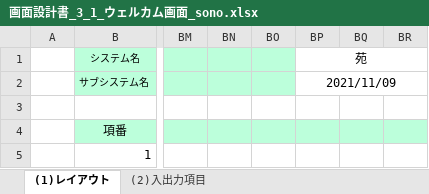
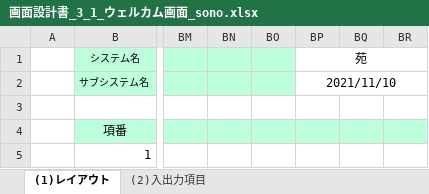
Before and after one commit to tkysn1028/prac, an Excel workbook: YSteam開発資料まとめ/設計書9日までに/products/画面設計書_3_1_ウェルカム画面_sono.xlsx, sheet (1)レイアウト, drawn as a sheet; only a part is shown, gaps mark what is left out; values as stored, in another font and other column widths than the file's, no borders; charts and pictures not drawn; the diff names each change by its address in the sheet, - before the commit and + after, or states it on an @@ line.

```diff
--- a/YSteam開発資料まとめ/設計書9日までに/products/画面設計書_3_1_ウェルカム画面_sono.xlsx (sheet (1)レイアウト)
+++ b/YSteam開発資料まとめ/設計書9日までに/products/画面設計書_3_1_ウェルカム画面_sono.xlsx (sheet (1)レイアウト)
-BP2 (苑): 2021/11/09
+BP2 (苑): 2021/11/10
```
Also changed, not shown: sheet (2)入出力項目, formulas that keep their value, charts or pictures, YSteam開発資料まとめ/スケジュール管理_YS .xlsx, YSteam開発資料まとめ/設計書9日までに/products/画面設計書_2_画面遷移図_sono.xlsx, 6 other files.
